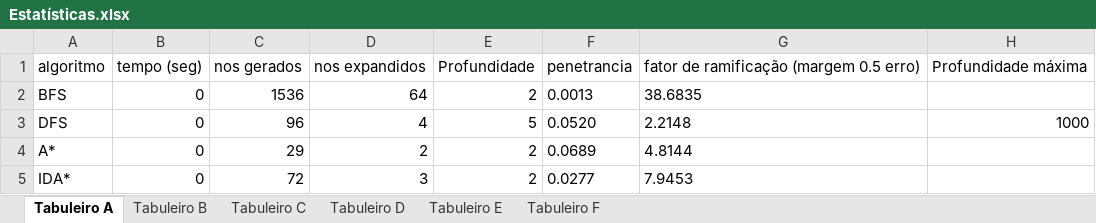
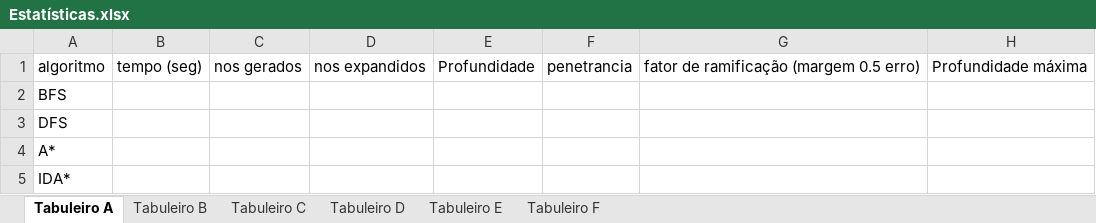
Before and after one commit to Ahlid/IA_Lisp_projeto, an Excel workbook: Estatísticas.xlsx, sheet Tabuleiro A, drawn as a sheet; values as stored, in another font and other column widths than the file's, no borders; the diff names each change by its address in the sheet, - before the commit and + after, or states it on an @@ line.

```diff
--- a/Estatísticas.xlsx (sheet Tabuleiro A)
+++ b/Estatísticas.xlsx (sheet Tabuleiro A)
-B2:B5: 0
+B2:B5: (empty)
-C2: 1536
+C2: (empty)
-D2: 64
+D2: (empty)
-E2: 2
+E2: (empty)
-F2: 0.0013
+F2: (empty)
-G2: 38.6835
+G2: (empty)
-C3: 96
+C3: (empty)
-D3: 4
+D3: (empty)
-E3: 5
+E3: (empty)
-F3: 0.0520
+F3: (empty)
-G3: 2.2148
+G3: (empty)
-H3: 1000
+H3: (empty)
-C4: 29
+C4: (empty)
-D4: 2
+D4: (empty)
-E4:E5: 2
+E4:E5: (empty)
-F4: 0.0689
+F4: (empty)
-G4: 4.8144
+G4: (empty)
-C5: 72
+C5: (empty)
-D5: 3
+D5: (empty)
-F5: 0.0277
+F5: (empty)
-G5: 7.9453
+G5: (empty)
```
Also changed, not shown: sheet Tabuleiro B, sheet Tabuleiro C, Heuristica.xlsx, 2 other files.
